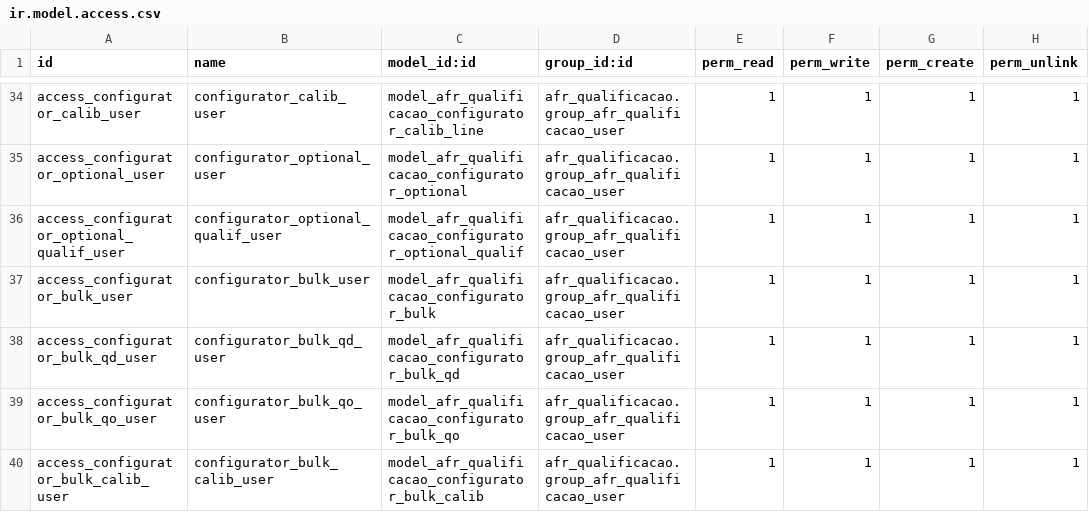
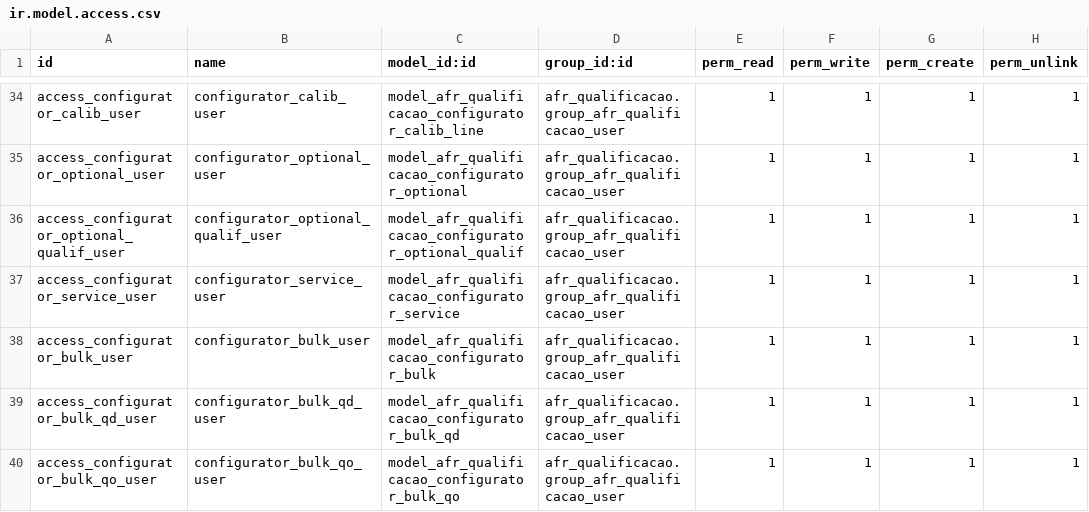
Before and after one commit to afonsorcarvalho/afr_qualificacao, a CSV file: security/ir.model.access.csv, drawn as a sheet; only a part is shown, gaps mark what is left out; the shorter side is filled out with more unchanged rows; the diff names each change by its address in the sheet, - before the commit and + after, or states it on an @@ line.

```diff
--- a/security/ir.model.access.csv
+++ b/security/ir.model.access.csv
+row 37: access_configurator_service_user | configurator_service_user | model_afr_qualificacao_configurator_service | afr_qualificacao.group_afr_qualificacao_user | 1 | 1 | 1 | 1
```
Also changed, not shown: 7 other files.
